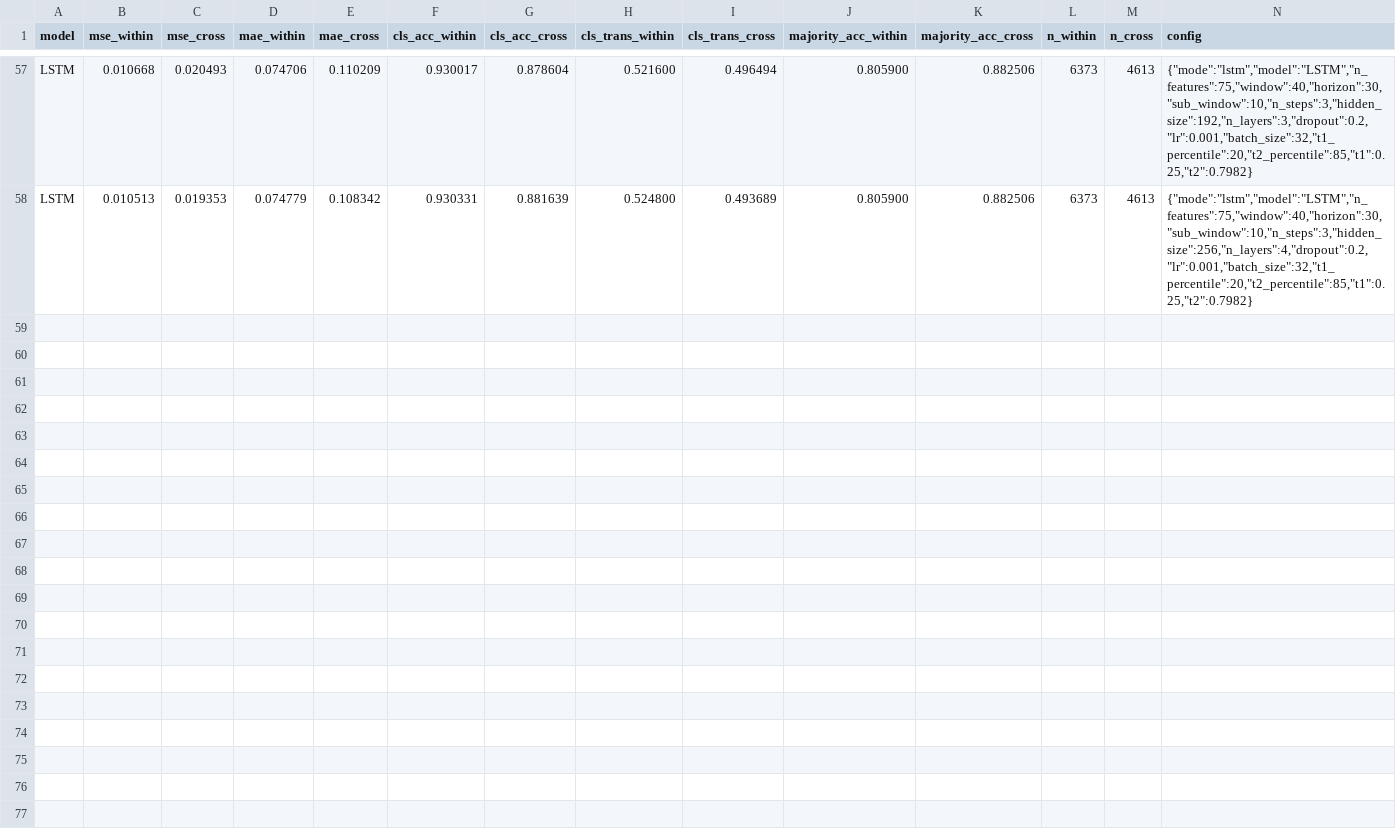
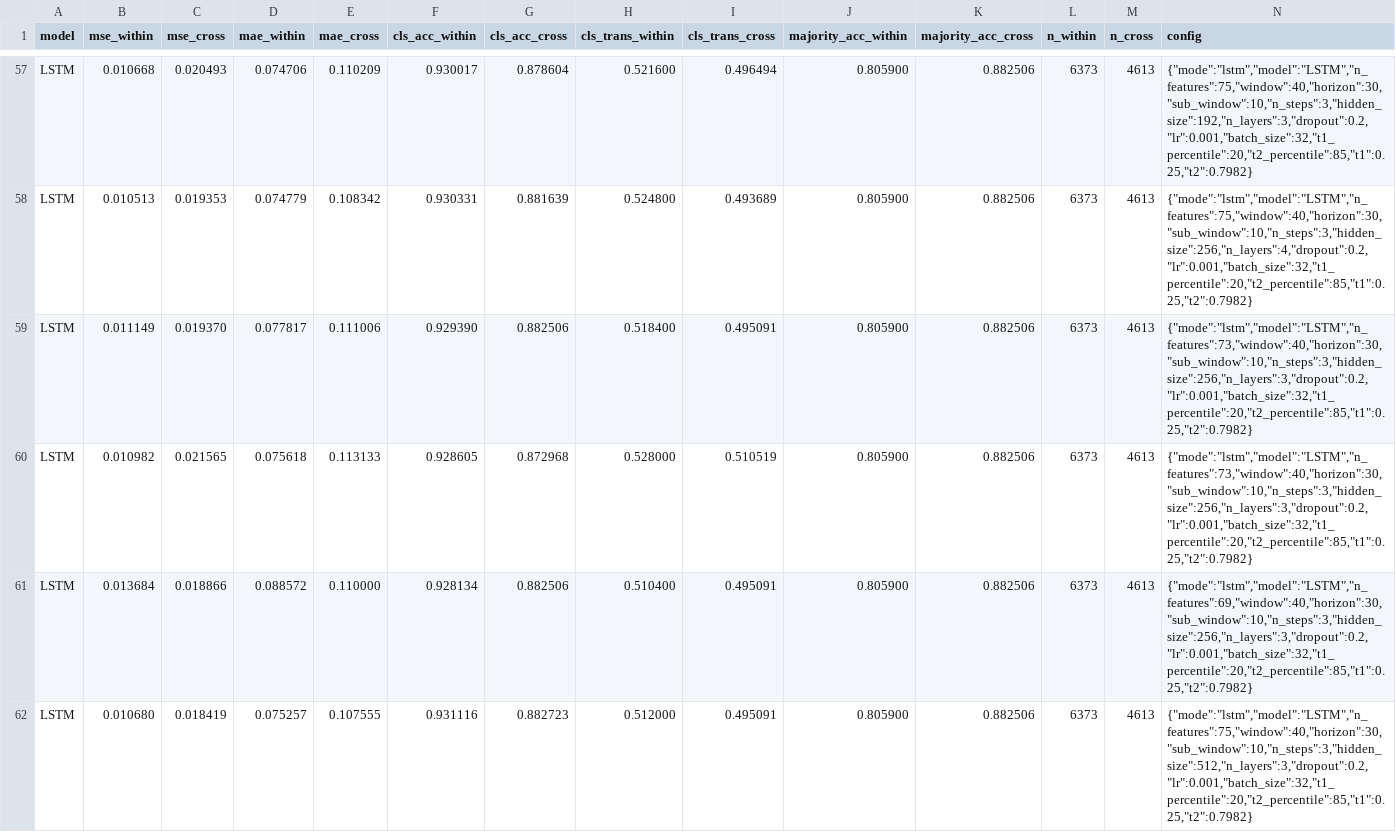
Before and after one commit to jayscpu/autosearch, a TSV file: second_autosearch/results/pod_results_lstm.tsv, drawn as a sheet; only a part is shown, gaps mark what is left out; rows hold the shown columns only; the diff names each change by its address in the sheet, - before the commit and + after, or states it on an @@ line.

```diff
--- a/second_autosearch/results/pod_results_lstm.tsv
+++ b/second_autosearch/results/pod_results_lstm.tsv
+row 59: LSTM | 0.011149 | 0.019370 | 0.077817 | 0.111006 | 0.929390 | 0.882506 | 0.518400 | 0.495091 | 0.805900 | 0.882506 | 6373 | 4613 | {"mode":"lstm","model":"LSTM","n_features":73,"window":40,"horizon":30,"sub_window":10,"n_steps":3,"hidden_size":256,"n_layers":3,"dropout":0.2,"lr":0.001,"batch_size":32,"t1_percentile":20,"t2_percentile":85,"t1":0.25,"t2":0.7982}
+row 60: LSTM | 0.010982 | 0.021565 | 0.075618 | 0.113133 | 0.928605 | 0.872968 | 0.528000 | 0.510519 | 0.805900 | 0.882506 | 6373 | 4613 | {"mode":"lstm","model":"LSTM","n_features":73,"window":40,"horizon":30,"sub_window":10,"n_steps":3,"hidden_size":256,"n_layers":3,"dropout":0.2,"lr":0.001,"batch_size":32,"t1_percentile":20,"t2_percentile":85,"t1":0.25,"t2":0.7982}
+row 61: LSTM | 0.013684 | 0.018866 | 0.088572 | 0.110000 | 0.928134 | 0.882506 | 0.510400 | 0.495091 | 0.805900 | 0.882506 | 6373 | 4613 | {"mode":"lstm","model":"LSTM","n_features":69,"window":40,"horizon":30,"sub_window":10,"n_steps":3,"hidden_size":256,"n_layers":3,"dropout":0.2,"lr":0.001,"batch_size":32,"t1_percentile":20,"t2_percentile":85,"t1":0.25,"t2":0.7982}
+row 62: LSTM | 0.010680 | 0.018419 | 0.075257 | 0.107555 | 0.931116 | 0.882723 | 0.512000 | 0.495091 | 0.805900 | 0.882506 | 6373 | 4613 | {"mode":"lstm","model":"LSTM","n_features":75,"window":40,"horizon":30,"sub_window":10,"n_steps":3,"hidden_size":512,"n_layers":3,"dropout":0.2,"lr":0.001,"batch_size":32,"t1_percentile":20,"t2_percentile":85,"t1":0.25,"t2":0.7982}
```
Also changed, not shown: 1 other file.
